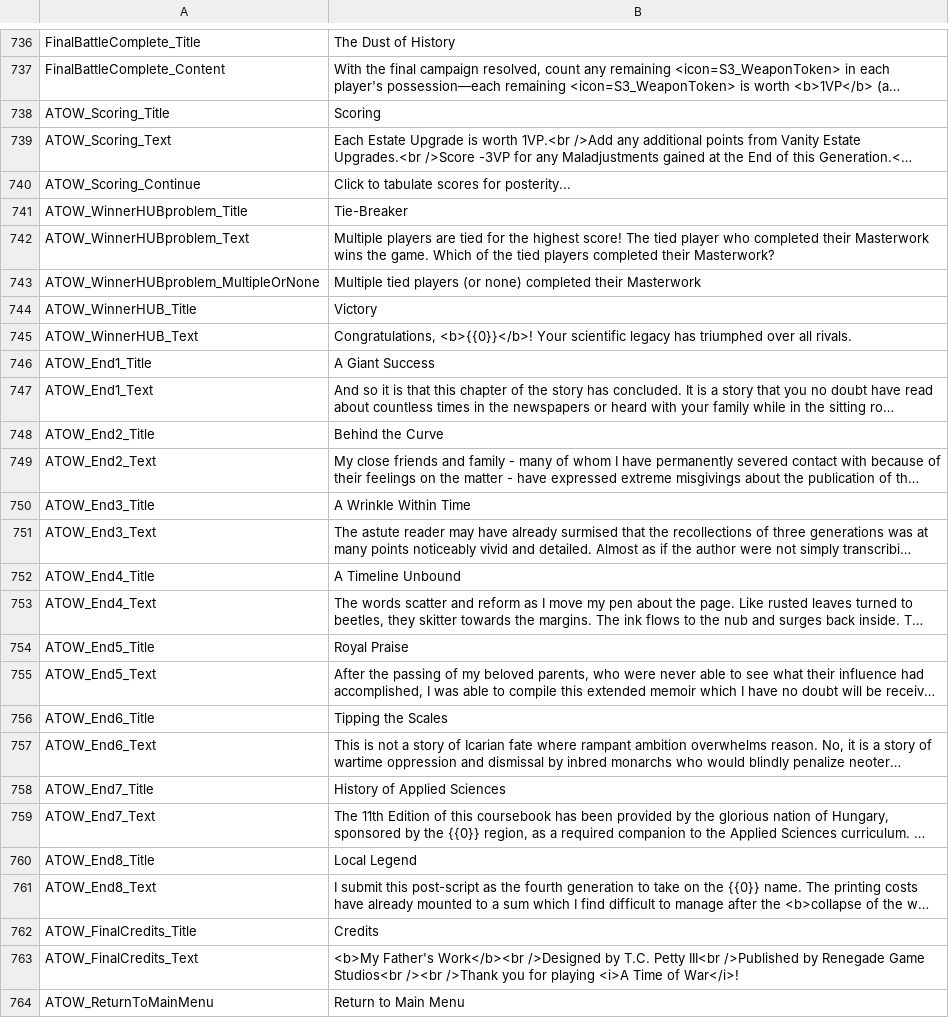
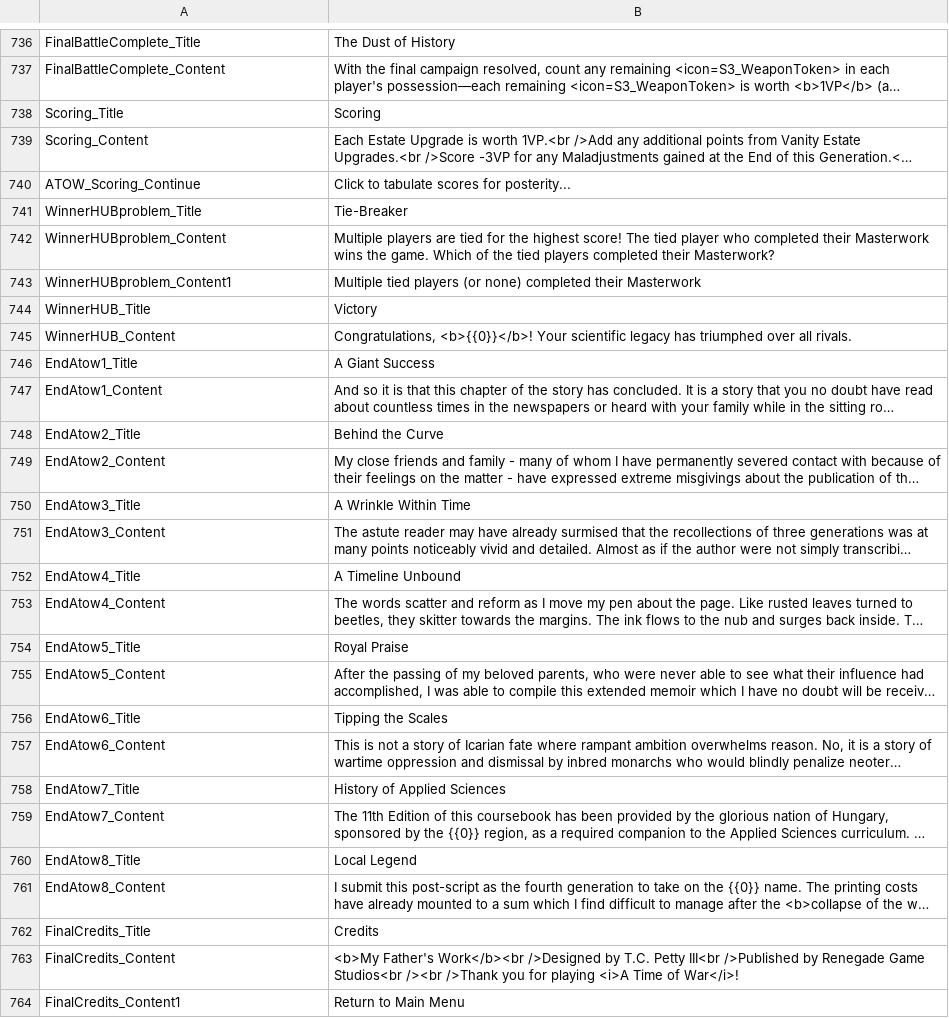
Before and after one commit to manzor99/MyFathersWork-FanMadeCompanionApp, a CSV file: MyFathersWorkWebApp/MyFathersWorkWebApp/wwwroot/localization/ATimeOfWar_Localization.csv, drawn as a sheet; only a part is shown, gaps mark what is left out; long unchanged cells end in …; the diff names each change by its address in the sheet, - before the commit and + after, or states it on an @@ line.

Commit message:
fix(ATimeOfWar): rebuild shared scoring and endings on the real UI API
The whole of 08_SharedAndEndings was written against an invented API and could
never have compiled: a two-argument GameplayWindow constructor, AddText,
AddElement, PopUpTitle.Storybook, PopUpButton.ReturnToScenario,
PopUpButton.Submit, GlobalTags.Gameplay_ClickToContinue, a wrong
GameplayInputPopup parameter order, and a PlayerId type that is not defined
anywhere in the repository.

Scoring, the tie-breakers, the winner screen and all eight endings are
rewritten using AddDefaultTitle/AddDefaultContent/AddClickHereToContinue, with
int player indices and AddAllPlayersNamesAsOptions (filtered to the tied
players) in place of the hand-rolled option list. Localization tags are
renamed to the CallerMemberName-derived form the real API requires.

Also fixed: an AddElement loop in Paradox (now AddNextContentWithLinks), and
the Peace hub, which used a non-existent Hub_EndRound tag, AddDefaultClickHere
and ActiveHub.ShowEndOfRoundPopUp. Peace now follows the upstream Fever_0
idiom; as a side effect the Peace round counter actually advances, which it
previously never did.

```diff
--- a/MyFathersWorkWebApp/MyFathersWorkWebApp/wwwroot/localization/ATimeOfWar_Localization.csv
+++ b/MyFathersWorkWebApp/MyFathersWorkWebApp/wwwroot/localization/ATimeOfWar_Localization.csv
-A738: ATOW_Scoring_Title
+A738: Scoring_Title
-A739: ATOW_Scoring_Text
+A739: Scoring_Content
-A741: ATOW_WinnerHUBproblem_Title
+A741: WinnerHUBproblem_Title
-A742: ATOW_WinnerHUBproblem_Text
+A742: WinnerHUBproblem_Content
-A743: ATOW_WinnerHUBproblem_MultipleOrNone
+A743: WinnerHUBproblem_Content1
-A744: ATOW_WinnerHUB_Title
+A744: WinnerHUB_Title
-A745: ATOW_WinnerHUB_Text
+A745: WinnerHUB_Content
-A746: ATOW_End1_Title
+A746: EndAtow1_Title
-A747: ATOW_End1_Text
+A747: EndAtow1_Content
-A748: ATOW_End2_Title
+A748: EndAtow2_Title
-A749: ATOW_End2_Text
+A749: EndAtow2_Content
-A750: ATOW_End3_Title
+A750: EndAtow3_Title
-A751: ATOW_End3_Text
+A751: EndAtow3_Content
-A752: ATOW_End4_Title
+A752: EndAtow4_Title
-A753: ATOW_End4_Text
+A753: EndAtow4_Content
-A754: ATOW_End5_Title
+A754: EndAtow5_Title
-A755: ATOW_End5_Text
+A755: EndAtow5_Content
-A756: ATOW_End6_Title
+A756: EndAtow6_Title
-A757: ATOW_End6_Text
+A757: EndAtow6_Content
-A758: ATOW_End7_Title
+A758: EndAtow7_Title
-A759: ATOW_End7_Text
+A759: EndAtow7_Content
-A760: ATOW_End8_Title
+A760: EndAtow8_Title
-A761: ATOW_End8_Text
+A761: EndAtow8_Content
-A762: ATOW_FinalCredits_Title
+A762: FinalCredits_Title
-A763: ATOW_FinalCredits_Text
+A763: FinalCredits_Content
-A764: ATOW_ReturnToMainMenu
+A764: FinalCredits_Content1
```
Also changed, not shown: 4 other files.
